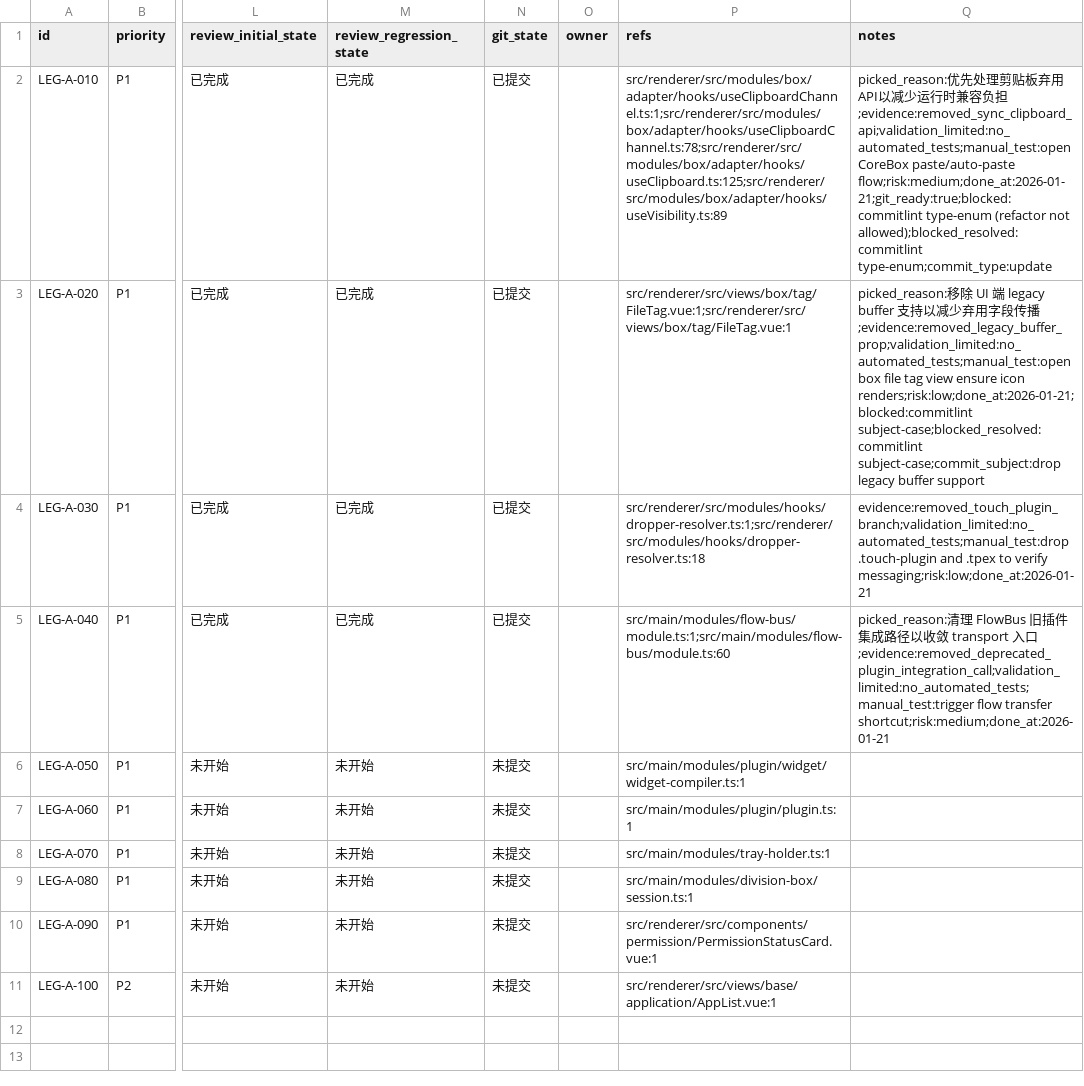
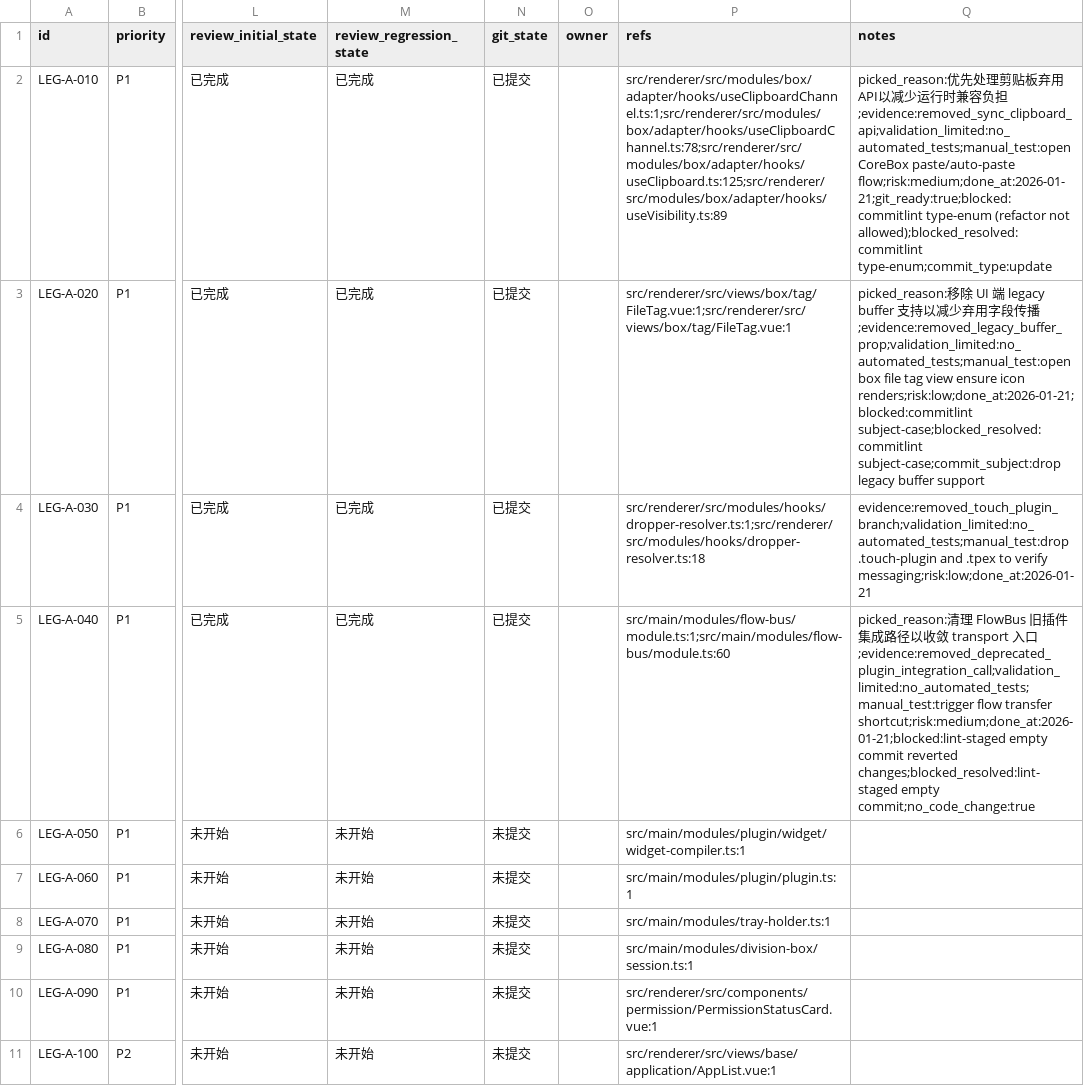
Before and after one commit to talex-touch/tuff, a CSV file: apps/core-app/issues/2026-01-21_03-30-55-legacy-a-migration.csv, drawn as a sheet; only a part is shown, gaps mark what is left out; the diff names each change by its address in the sheet, - before the commit and + after, or states it on an @@ line.

Commit message:
update(core-app): record flowbus legacy removal

```diff
--- a/apps/core-app/issues/2026-01-21_03-30-55-legacy-a-migration.csv
+++ b/apps/core-app/issues/2026-01-21_03-30-55-legacy-a-migration.csv
-Q5 (notes): …flow transfer shortcut;risk:medium;done_at:2026-01-21
+Q5 (notes): …flow transfer shortcut;risk:medium;done_at:2026-01-21;blocked:lint-staged empty commit reverted changes;blocked_resolved:lint-staged empty commit;no_code_change:true
```
